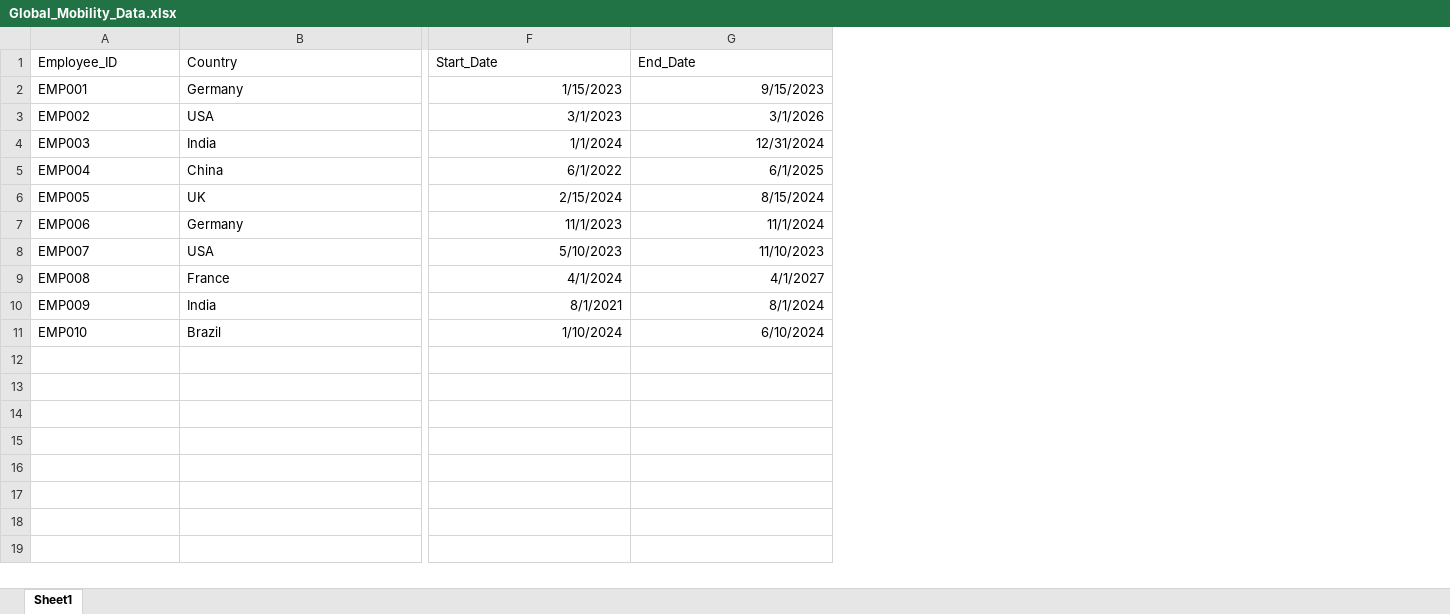
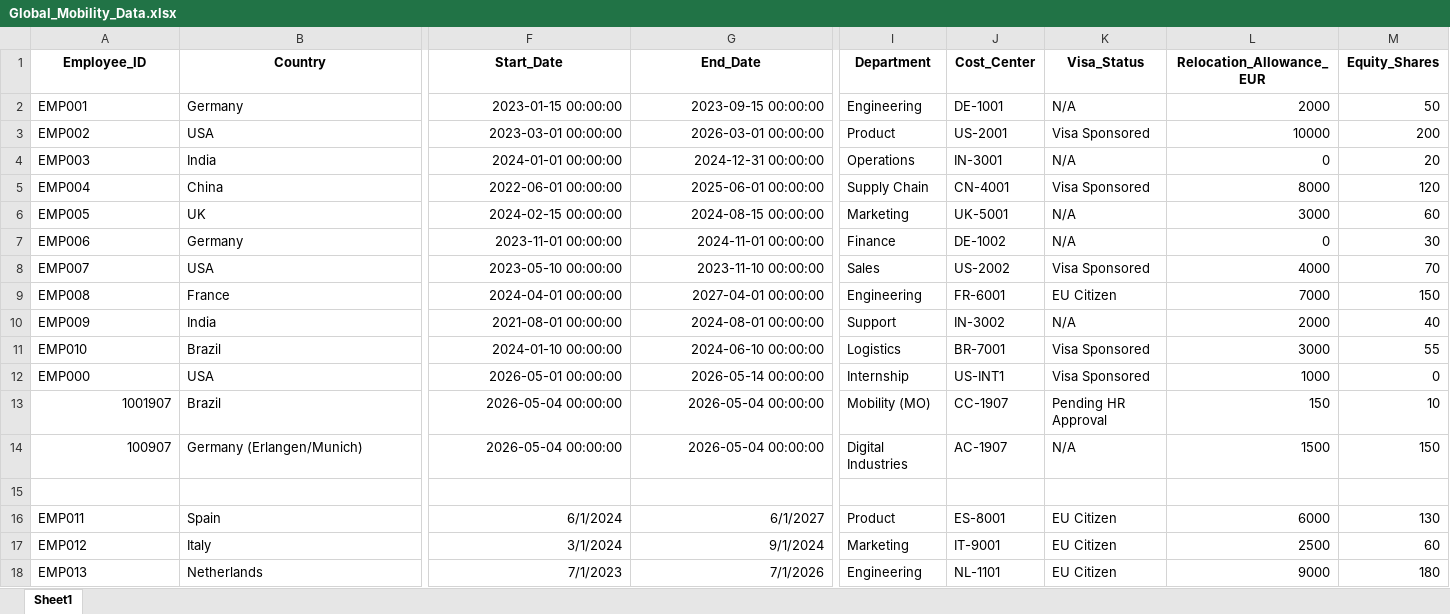
Before and after one commit to abdcaliskan/Siemens-global-mobility-digitalization, an Excel workbook: Global_Mobility_Data.xlsx, sheet Sheet1, drawn as a sheet; only a part is shown, gaps mark what is left out; values as stored, in another font and other column widths than the file's, no borders; rows hold the shown columns only; the diff covers the shown part only; the diff names each change by its address in the sheet, - before the commit and + after, or states it on an @@ line.

```diff
--- a/Global_Mobility_Data.xlsx (sheet Sheet1)
+++ b/Global_Mobility_Data.xlsx (sheet Sheet1)
+column I (Department), rows 2-11: Engineering | Product | Operations | Supply Chain | Marketing | Finance | Sales | Engineering | Support | Logistics
+column J (Cost_Center), rows 2-11: DE-1001 | US-2001 | IN-3001 | CN-4001 | UK-5001 | DE-1002 | US-2002 | FR-6001 | IN-3002 | BR-7001
+column K (Visa_Status), rows 2-11: N/A | Visa Sponsored | N/A | Visa Sponsored | N/A | N/A | Visa Sponsored | EU Citizen | N/A | Visa Sponsored
+column L (Relocation_Allowance_EUR), rows 2-11: 2000 | 10000 | 0 | 8000 | 3000 | 0 | 4000 | 7000 | 2000 | 3000
+column M (Equity_Shares), rows 2-11: 50 | 200 | 20 | 120 | 60 | 30 | 70 | 150 | 40 | 55
@@ A1:G1 bold: off → on, alignment: left → center @@
-F2 (Start_Date): 1/15/2023
+F2 (Start_Date): 2023-01-15 00:00:00
-G2 (End_Date): 9/15/2023
+G2 (End_Date): 2023-09-15 00:00:00
-F3 (Start_Date): 3/1/2023
+F3 (Start_Date): 2023-03-01 00:00:00
-G3 (End_Date): 3/1/2026
+G3 (End_Date): 2026-03-01 00:00:00
-F4 (Start_Date): 1/1/2024
+F4 (Start_Date): 2024-01-01 00:00:00
-G4 (End_Date): 12/31/2024
+G4 (End_Date): 2024-12-31 00:00:00
-F5 (Start_Date): 6/1/2022
+F5 (Start_Date): 2022-06-01 00:00:00
-G5 (End_Date): 6/1/2025
+G5 (End_Date): 2025-06-01 00:00:00
-F6 (Start_Date): 2/15/2024
+F6 (Start_Date): 2024-02-15 00:00:00
-G6 (End_Date): 8/15/2024
+G6 (End_Date): 2024-08-15 00:00:00
-F7 (Start_Date): 11/1/2023
+F7 (Start_Date): 2023-11-01 00:00:00
-G7 (End_Date): 11/1/2024
+G7 (End_Date): 2024-11-01 00:00:00
-F8 (Start_Date): 5/10/2023
+F8 (Start_Date): 2023-05-10 00:00:00
-G8 (End_Date): 11/10/2023
+G8 (End_Date): 2023-11-10 00:00:00
-F9 (Start_Date): 4/1/2024
+F9 (Start_Date): 2024-04-01 00:00:00
-G9 (End_Date): 4/1/2027
+G9 (End_Date): 2027-04-01 00:00:00
-F10 (Start_Date): 8/1/2021
+F10 (Start_Date): 2021-08-01 00:00:00
-G10 (End_Date): 8/1/2024
+G10 (End_Date): 2024-08-01 00:00:00
-F11 (Start_Date): 1/10/2024
+F11 (Start_Date): 2024-01-10 00:00:00
-G11 (End_Date): 6/10/2024
+G11 (End_Date): 2024-06-10 00:00:00
+row 12: EMP000 | USA | 2026-05-01 00:00:00 | 2026-05-14 00:00:00 | Internship | US-INT1 | Visa Sponsored | 1000 | 0
+row 13: 1001907 | Brazil | 2026-05-04 00:00:00 | 2026-05-04 00:00:00 | Mobility (MO) | CC-1907 | Pending HR Approval | 150 | 10
+row 14: 100907 | Germany (Erlangen/Munich) | 2026-05-04 00:00:00 | 2026-05-04 00:00:00 | Digital Industries | AC-1907 | N/A | 1500 | 150
+row 15: (empty)
+row 16: EMP011 | Spain | 6/1/2024 | 6/1/2027 | Product | ES-8001 | EU Citizen | 6000 | 130
+row 17: EMP012 | Italy | 3/1/2024 | 9/1/2024 | Marketing | IT-9001 | EU Citizen | 2500 | 60
+row 18: EMP013 | Netherlands | 7/1/2023 | 7/1/2026 | Engineering | NL-1101 | EU Citizen | 9000 | 180
```
Also changed, not shown: 7 added rows and cell formats elsewhere in this sheet, 1 other file.
